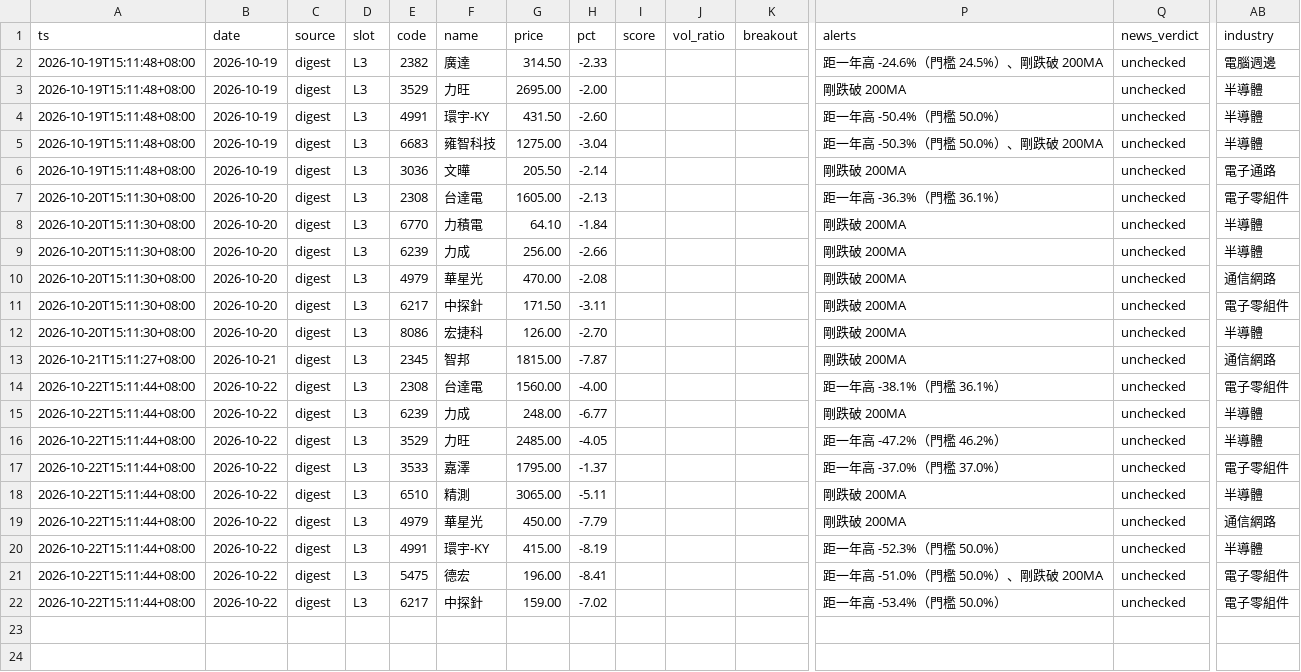
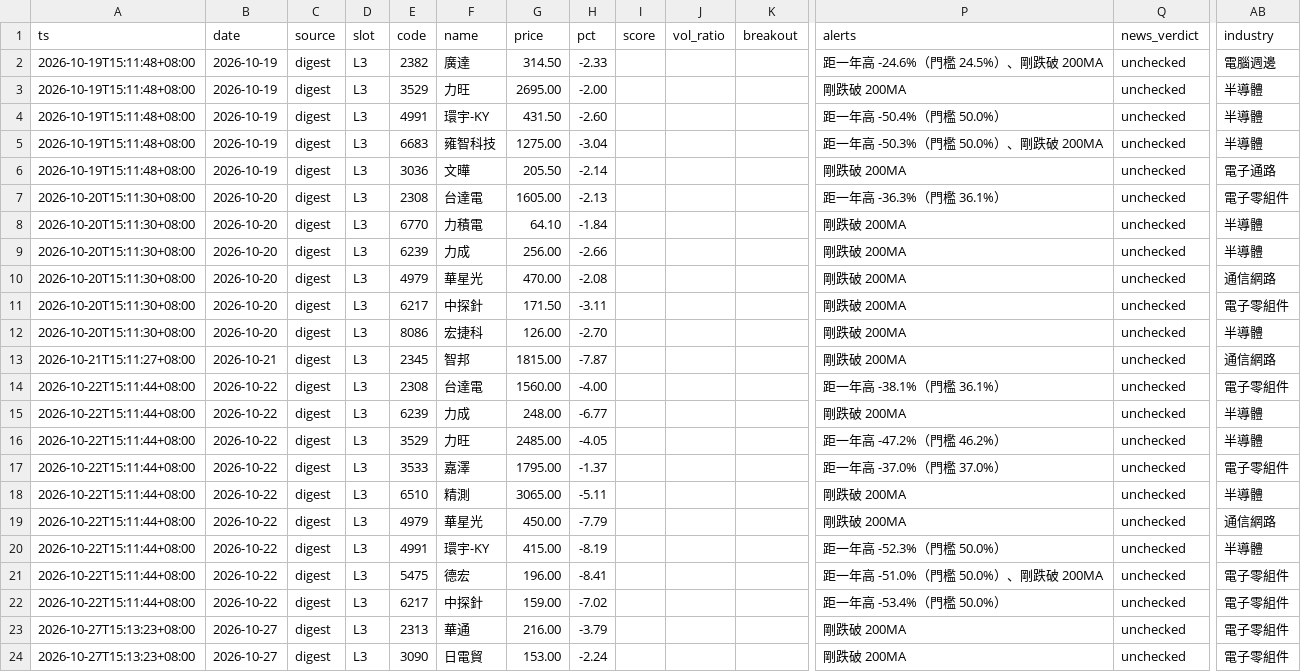
Before and after one commit to ANSONWANG666666/taiwan-stock-monitor, a CSV file: signals_digest.csv, drawn as a sheet; only a part is shown, gaps mark what is left out; rows hold the shown columns only; the diff names each change by its address in the sheet, - before the commit and + after, or states it on an @@ line.

```diff
--- a/signals_digest.csv
+++ b/signals_digest.csv
+row 23: 2026-10-27T15:13:23+08:00 | 2026-10-27 | digest | L3 | 2313 | 華通 | 216.00 | -3.79 |  |  |  | 剛跌破 200MA | unchecked | 電子零組件
+row 24: 2026-10-27T15:13:23+08:00 | 2026-10-27 | digest | L3 | 3090 | 日電貿 | 153.00 | -2.24 |  |  |  | 剛跌破 200MA | unchecked | 電子零組件
```
Also changed, not shown: signals_monitor.csv, signals_pattern_chuaner.csv, 3 other files.
